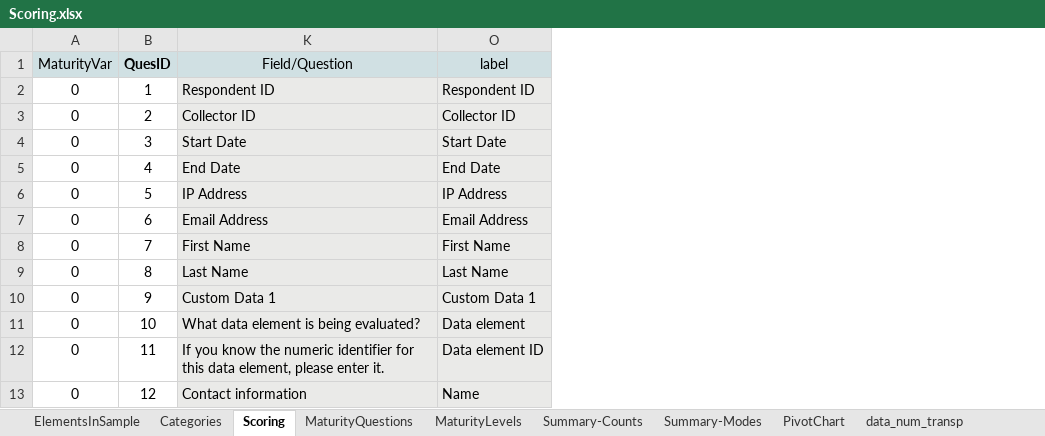
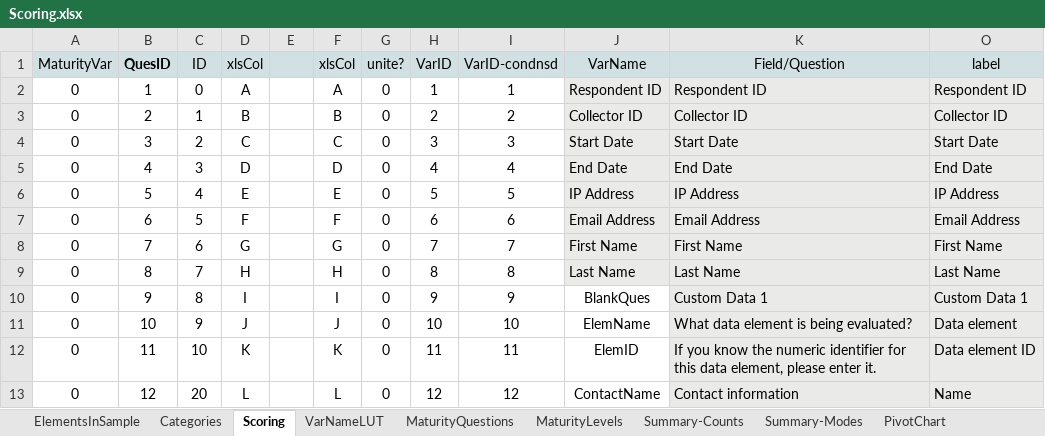
Before and after one commit to theresakat/FDIA, an Excel workbook: Scoring.xlsx, sheet Scoring, drawn as a sheet; only a part is shown; values as stored, in another font and other column widths than the file's, no borders; the diff names each change by its address in the sheet, - before the commit and + after, or states it on an @@ line.

```diff
--- a/Scoring.xlsx (sheet Scoring)
+++ b/Scoring.xlsx (sheet Scoring)
+sheet tab: VarNameLUT
@@ column C (ID) unhidden, rows 2-13: 0 | 1 | 2 | 3 | 4 | 5 | 6 | 7 | 8 | 9 | 10 | 20 @@
@@ column D (xlsCol) unhidden, rows 2-13: A | B | C | D | E | F | G | H | I | J | K | L @@
@@ column E unhidden, empty @@
@@ column F (xlsCol) unhidden, rows 2-13: A | B | C | D | E | F | G | H | I | J | K | L @@
@@ column G (unite?) unhidden, rows 2-13: all 0 @@
@@ column H (VarID) unhidden, rows 2-13: 1 | 2 | 3 | 4 | 5 | 6 | 7 | 8 | 9 | 10 | 11 | 12 @@
@@ column I (VarID-condnsd) unhidden, rows 2-13: 1 | 2 | 3 | 4 | 5 | 6 | 7 | 8 | 9 | 10 | 11 | 12 @@
@@ column J (VarName) unhidden, rows 2-13: Respondent ID | Collector ID | Start Date | End Date | IP Address | Email Address | First Name | Last Name | BlankQues | ElemName | ElemID | ContactName @@
```
Also changed, not shown: 10 other files.
